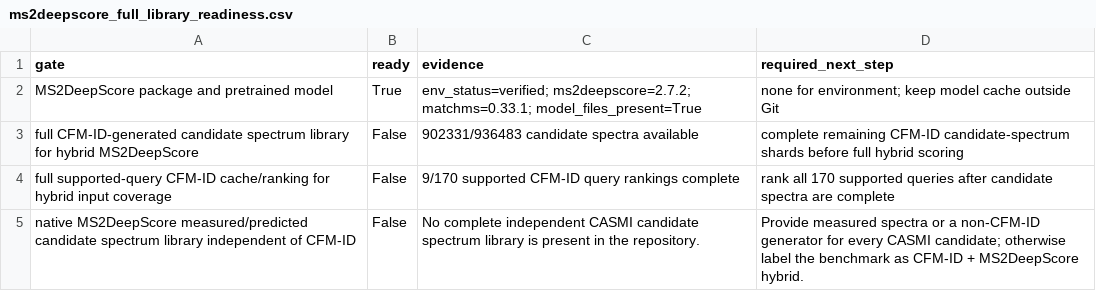
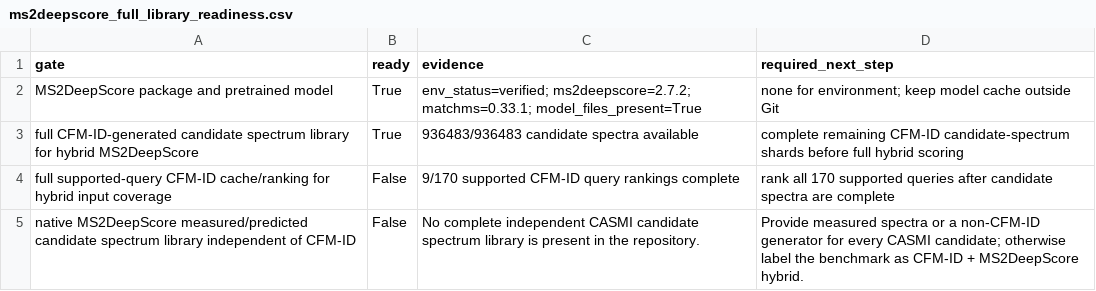
Before and after one commit to zhome1226/FragAnnotor, a CSV file: results/casmi_full_completion_audit_v1/ms2deepscore_full_library_readiness.csv, drawn as a sheet.

```diff
--- a/results/casmi_full_completion_audit_v1/ms2deepscore_full_library_readiness.csv
+++ b/results/casmi_full_completion_audit_v1/ms2deepscore_full_library_readiness.csv
@@ -2,3 +2,3 @@ gate,ready,evidence,required_next_step
 MS2DeepScore package and pretrained model,True,env_status=verified; ms2deepscore=2.7.2; matchms=0.33.1; model_files_present=True,none for environment; keep model cache outside Git
-full CFM-ID-generated candidate spectrum library for hybrid MS2DeepScore,False,902331/936483 candidate spectra available,complete remaining CFM-ID candidate-spectrum shards before full hybrid scoring
+full CFM-ID-generated candidate spectrum library for hybrid MS2DeepScore,True,936483/936483 candidate spectra available,complete remaining CFM-ID candidate-spectrum shards before full hybrid scoring
 full supported-query CFM-ID cache/ranking for hybrid input coverage,False,9/170 supported CFM-ID query rankings complete,rank all 170 supported queries after candidate spectra are complete
```
Also changed, not shown: results/casmi2022_cfmid_native_precomputed_full_v1/casmi2022_cfmid_native_precomputed_full_summary.csv, results/casmi_full_completion_audit_v1/full_completion_status.csv, 6 other files.
